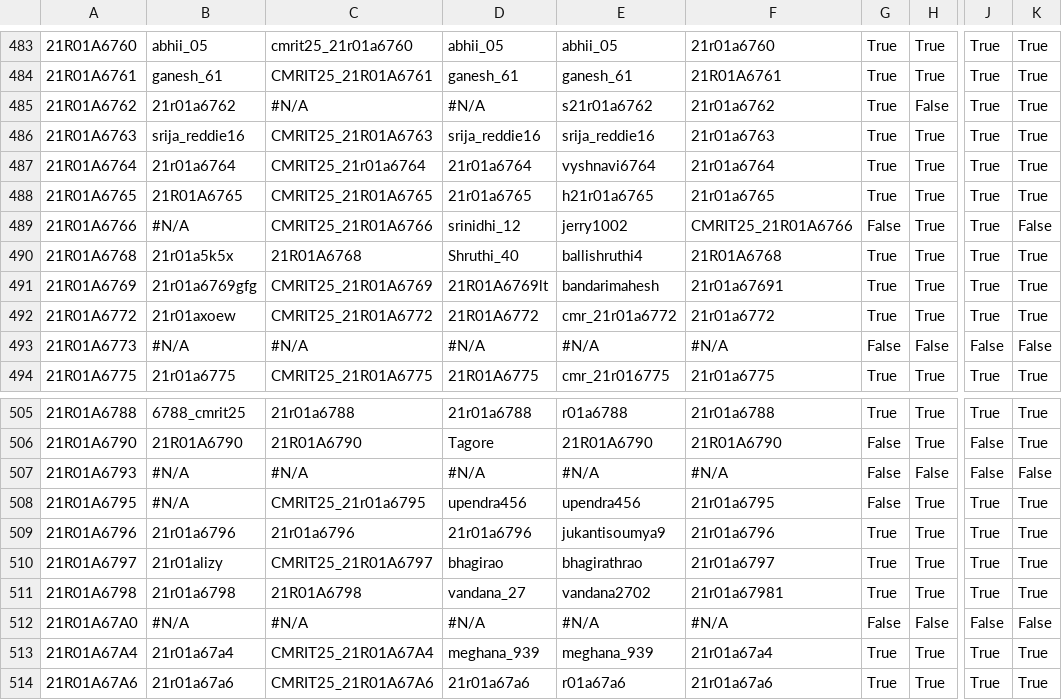
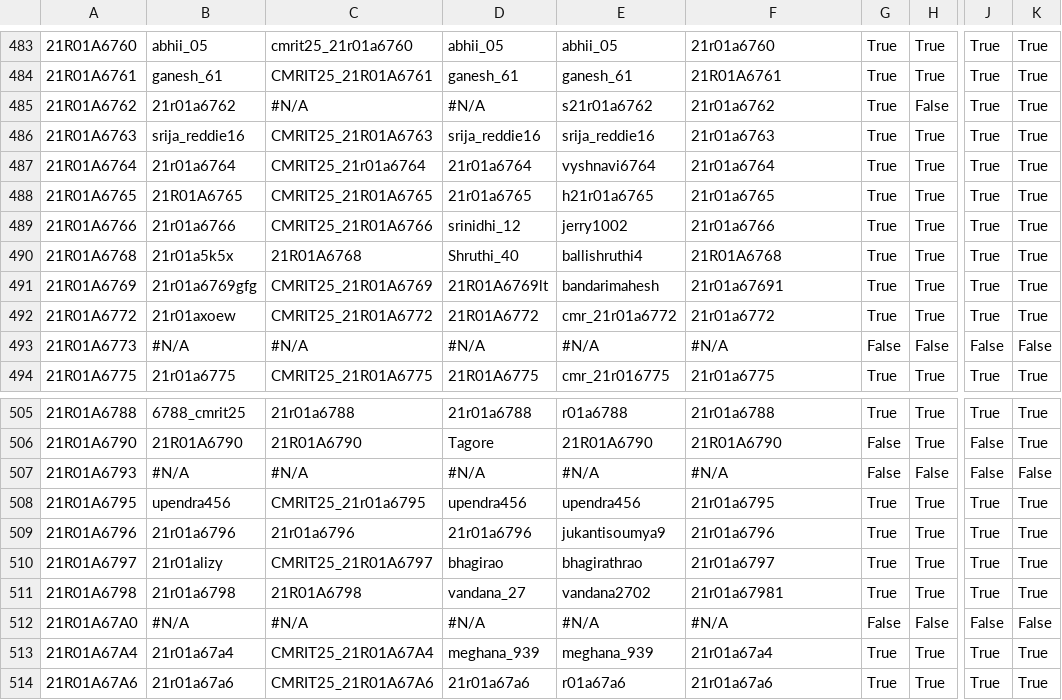
Before and after one commit to rushi12565/CMRIT2025Leaderboard, a CSV file: src/main/resources/participant_details.csv, drawn as a sheet; only a part is shown, gaps mark what is left out; the diff names each change by its address in the sheet, - before the commit and + after, or states it on an @@ line.

```diff
--- a/src/main/resources/participant_details.csv
+++ b/src/main/resources/participant_details.csv
-B489: #N/A
+B489: 21r01a6766
-F489: CMRIT25_21R01A6766
+F489: 21r01a6766
-G489: False
+G489: True
-K489: False
+K489: True
-B508: #N/A
+B508: upendra456
-G508: False
+G508: True
```
